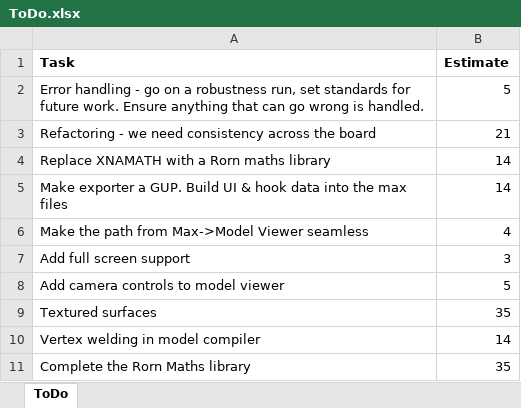
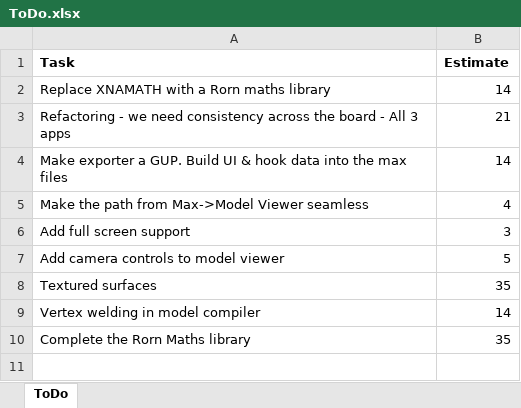
Before and after one commit to JonnyRivers/rorn, an Excel workbook: ToDo.xlsx, sheet ToDo, drawn as a sheet; values as stored, in another font and other column widths than the file's, no borders; removed rows and columns are numbered as before the commit, all else as after; the diff names each change by its address in the sheet, - before the commit and + after, or states it on an @@ line.

```diff
--- a/ToDo.xlsx (sheet ToDo)
+++ b/ToDo.xlsx (sheet ToDo)
-row 2: Error handling - go on a robustness run, set standards for future work. Ensure anything that can go wrong is handled. | 5
-row 3: Refactoring - we need consistency across the board | 21
+row 3: Refactoring - we need consistency across the board - All 3 apps | 21
```
Also changed, not shown: 7 other files.
